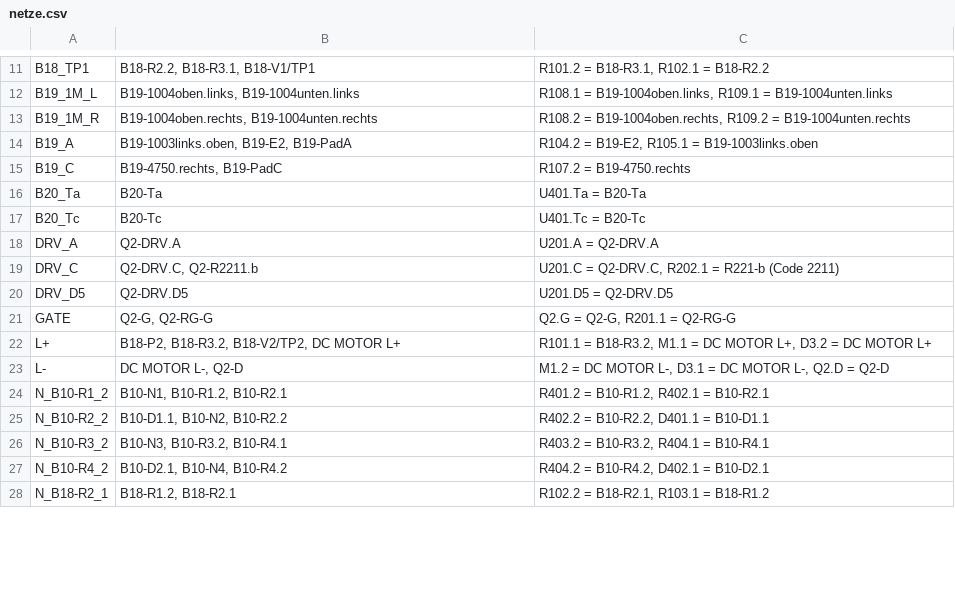
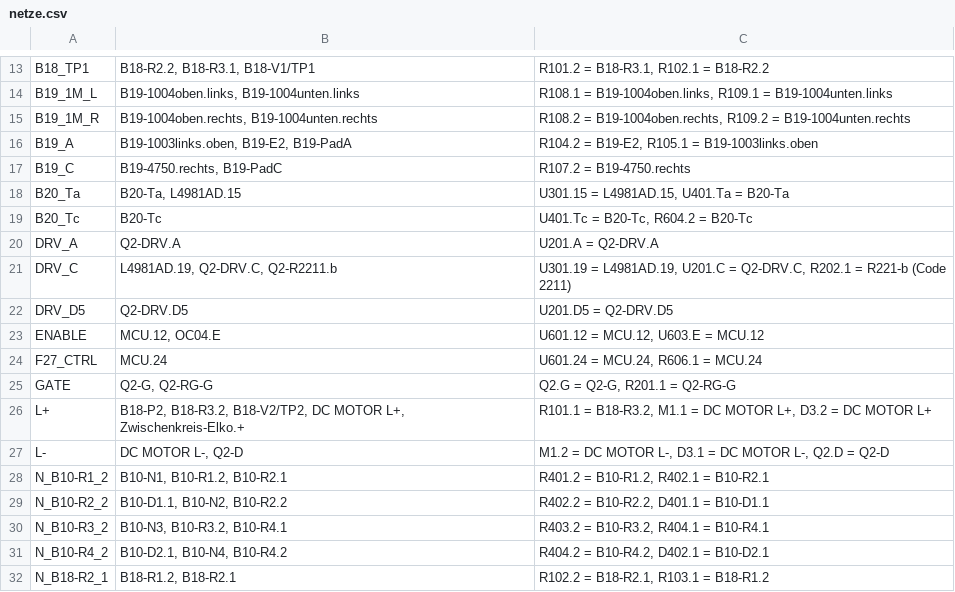
Before and after one commit to kmoellenhoff/myrun_diagnostics, a CSV file: docs/gesamtschaltplan_110926/netze.csv, drawn as a sheet; only a part is shown, gaps mark what is left out; the diff covers the shown part only.

```diff
--- a/docs/gesamtschaltplan_110926/netze.csv
+++ b/docs/gesamtschaltplan_110926/netze.csv
@@ -15,9 +17,11 @@ B19_A;B19-1003links.oben, B19-E2, B19-PadA;R104.2 = B19-E2, R105.1 = B19-1003lin
 B19_C;B19-4750.rechts, B19-PadC;R107.2 = B19-4750.rechts
-B20_Ta;B20-Ta;U401.Ta = B20-Ta
-B20_Tc;B20-Tc;U401.Tc = B20-Tc
+B20_Ta;B20-Ta, L4981AD.15;U301.15 = L4981AD.15, U401.Ta = B20-Ta
+B20_Tc;B20-Tc;U401.Tc = B20-Tc, R604.2 = B20-Tc
 DRV_A;Q2-DRV.A;U201.A = Q2-DRV.A
-DRV_C;Q2-DRV.C, Q2-R2211.b;U201.C = Q2-DRV.C, R202.1 = R221-b (Code 2211)
+DRV_C;L4981AD.19, Q2-DRV.C, Q2-R2211.b;U301.19 = L4981AD.19, U201.C = Q2-DRV.C, R202.1 = R221-b (Code 2211)
 DRV_D5;Q2-DRV.D5;U201.D5 = Q2-DRV.D5
+ENABLE;MCU.12, OC04.E;U601.12 = MCU.12, U603.E = MCU.12
+F27_CTRL;MCU.24;U601.24 = MCU.24, R606.1 = MCU.24
 GATE;Q2-G, Q2-RG-G;Q2.G = Q2-G, R201.1 = Q2-RG-G
-L+;B18-P2, B18-R3.2, B18-V2/TP2, DC MOTOR L+;R101.1 = B18-R3.2, M1.1 = DC MOTOR L+, D3.2 = DC MOTOR L+
+L+;B18-P2, B18-R3.2, B18-V2/TP2, DC MOTOR L+, Zwischenkreis-Elko.+;R101.1 = B18-R3.2, M1.1 = DC MOTOR L+, D3.2 = DC MOTOR L+
 L-;DC MOTOR L-, Q2-D;M1.2 = DC MOTOR L-, D3.1 = DC MOTOR L-, Q2.D = Q2-D
```
Also changed, not shown: 19 added rows, 3 removed rows and 13 edited cells elsewhere in this file, docs/gesamtschaltplan_110926/bauteile.csv, 18 other files.
